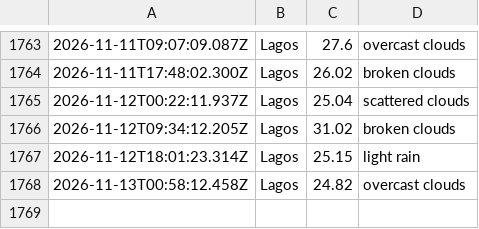
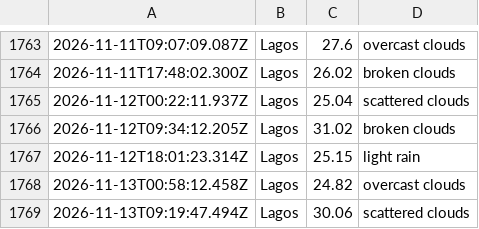
Before and after one commit to Obiuno/waether-api, a CSV file: data/weather_log.csv, drawn as a sheet; only a part is shown, gaps mark what is left out; the diff names each change by its address in the sheet, - before the commit and + after, or states it on an @@ line.

```diff
--- a/data/weather_log.csv
+++ b/data/weather_log.csv
+row 1769: 2026-11-13T09:19:47.494Z | Lagos | 30.06 | scattered clouds
```
Also changed, not shown: 1 other file.
